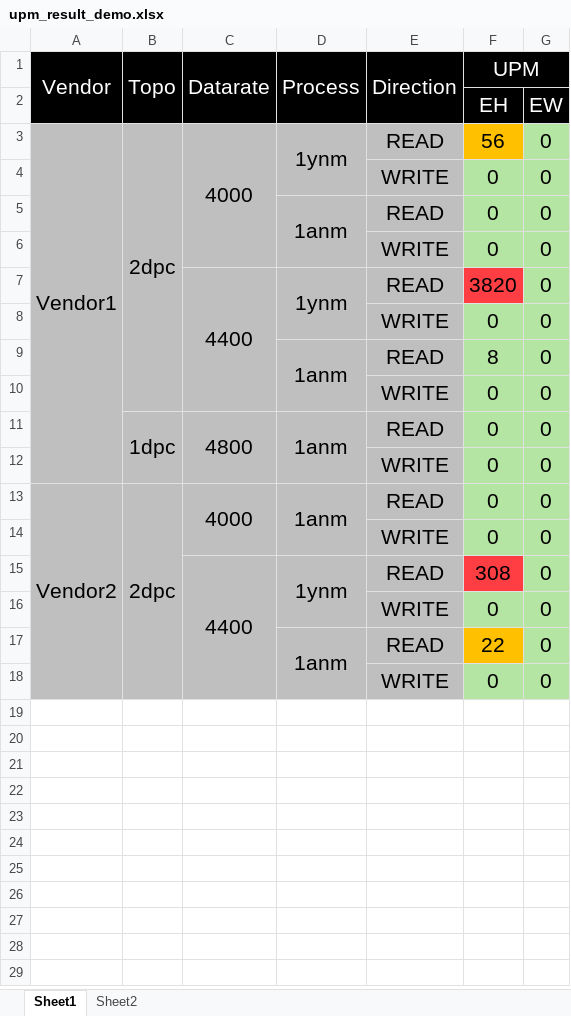
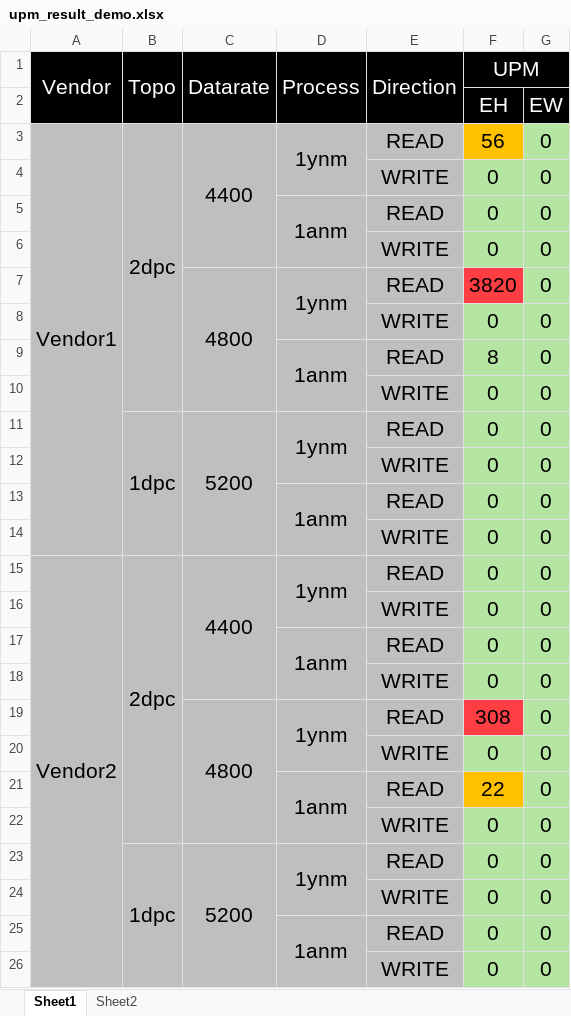
Before and after one commit to yanbinc/myblog, an Excel workbook: doc/upm_result_demo.xlsx, sheet Sheet1, drawn as a sheet; values as stored, in another font and other column widths than the file's, no borders; removed rows and columns are numbered as before the commit, all else as after; the diff names each change by its address in the sheet, - before the commit and + after, or states it on an @@ line.

```diff
--- a/doc/upm_result_demo.xlsx (sheet Sheet1)
+++ b/doc/upm_result_demo.xlsx (sheet Sheet1)
-A3:A12 merged
+A3:A14 merged
-C3 (Datarate): 4000
+C3 (Datarate): 4400
-C7 (Datarate): 4400
+C7 (Datarate): 4800
-B11:B12 merged
+B11:B14 merged
-C11 (Datarate): 4800
+C11 (Datarate): 5200
-C11:C12 merged
+C11:C14 merged
-D11 (Process): 1anm
+D11 (Process): 1ynm
-A13 (Vendor): Vendor2
+A13 (Vendor): (empty)
-A13:A18 merged
-B13 (Topo): 2dpc
+B13 (Topo): (empty)
-B13:B18 merged
-C13 (Datarate): 4000
+C13 (Datarate): (empty)
-C13:C14 merged
+row 15: Vendor2 | 2dpc | 4400 | 1ynm | READ | 0 | 0
+row 16:  |  |  |  | WRITE | 0 | 0
+row 17:  |  |  | 1anm | READ | 0 | 0
+row 18:  |  |  |  | WRITE | 0 | 0
-C19 (Datarate): 4400
+C19 (Datarate): 4800
-C15:C18 merged
+C19:C22 merged
-D17:D18 merged
+D21:D22 merged
+row 22:  |  |  |  | WRITE | 0 | 0
+row 23:  | 1dpc | 5200 | 1ynm | READ | 0 | 0
+row 24:  |  |  |  | WRITE | 0 | 0
+row 25:  |  |  | 1anm | READ | 0 | 0
```
Also changed, not shown: charts or pictures, 6 other files.
